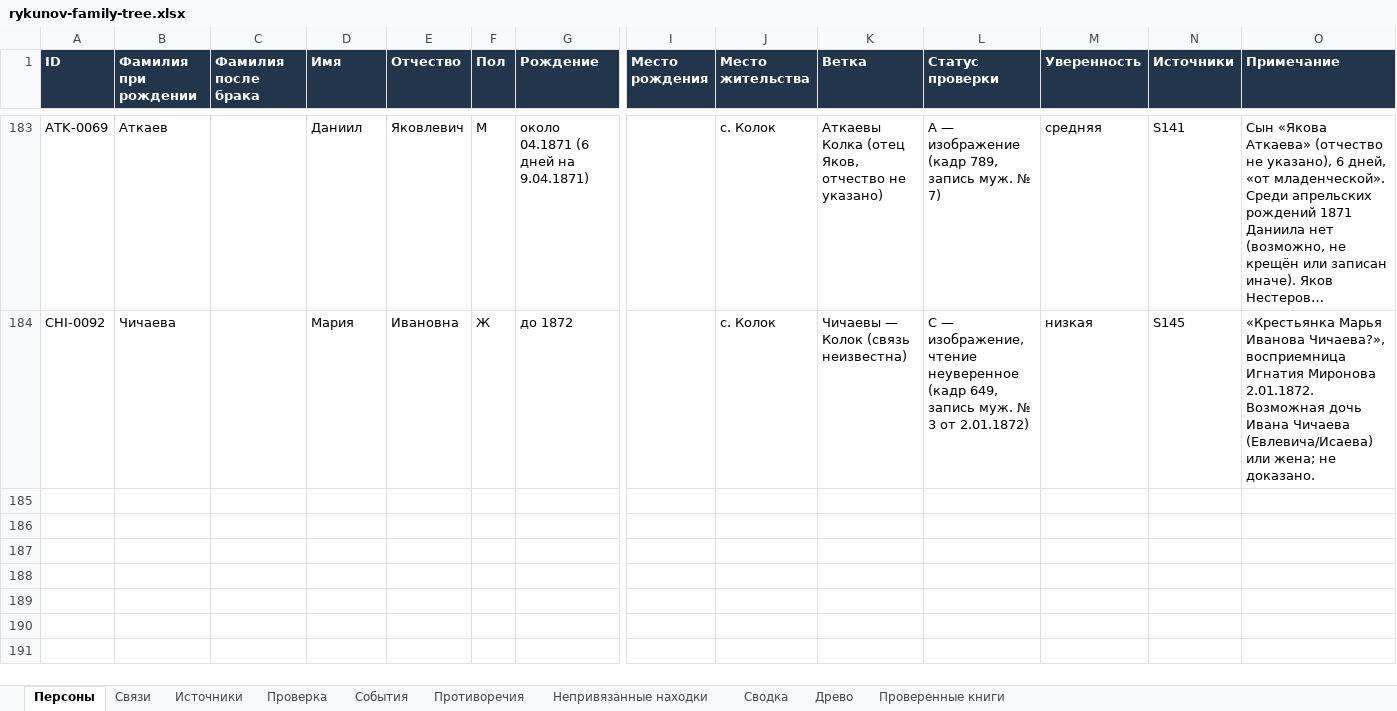
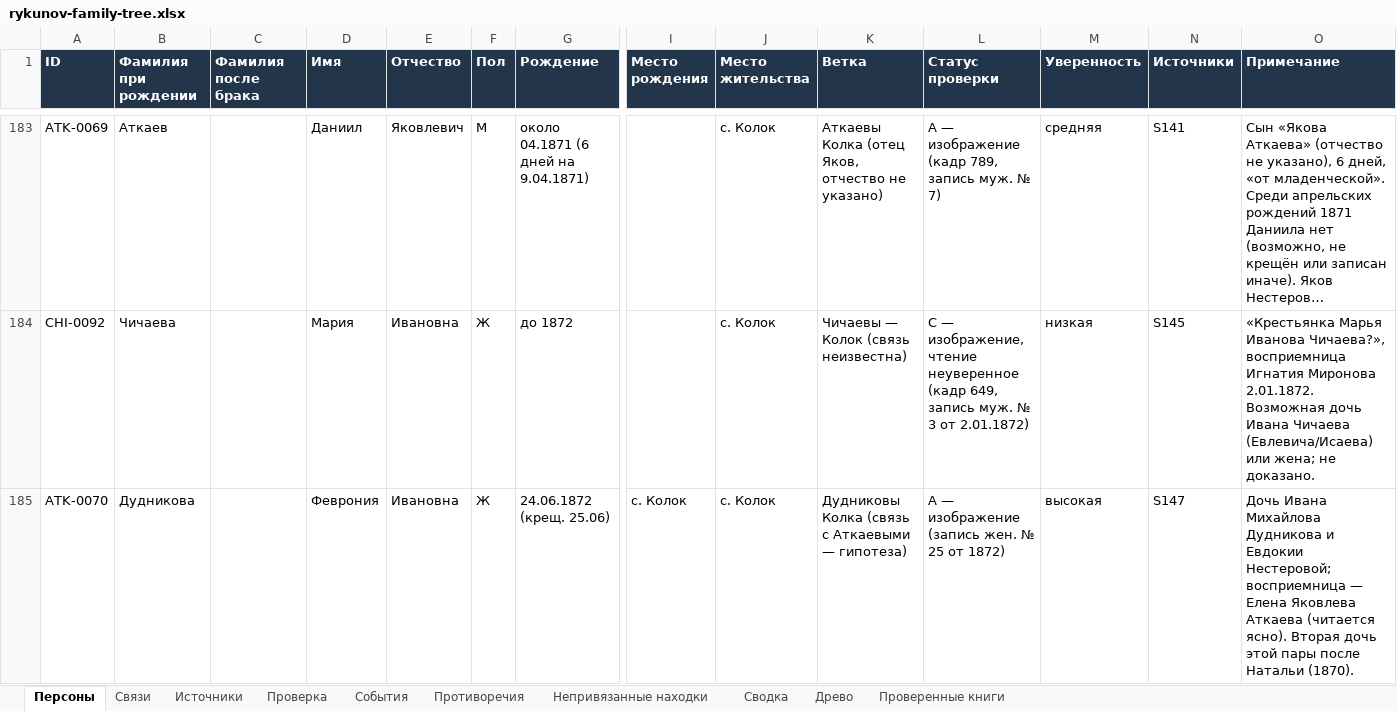
Before and after one commit to kilevoy/rykunov-family-tree, an Excel workbook: data/rykunov-family-tree.xlsx, sheet Персоны, drawn as a sheet; only a part is shown, gaps mark what is left out; long unchanged cells end in …; values as stored, in another font and other column widths than the file's, no borders; rows hold the shown columns only; the diff covers the shown part only; the diff names each change by its address in the sheet, - before the commit and + after, or states it on an @@ line.

```diff
--- a/data/rykunov-family-tree.xlsx (sheet Персоны)
+++ b/data/rykunov-family-tree.xlsx (sheet Персоны)
+row 185: ATK-0070 | Дудникова |  | Феврония | Ивановна | Ж | 24.06.1872 (крещ. 25.06) | с. Колок | с. Колок | Дудниковы Колка (связь с Аткаевыми — гипотеза) | A — изображение (запись жен. № 25 от 1872) | высокая | S147 | Дочь Ивана Михайлова Дудникова и Евдокии Нестеровой; восприемница — Елена Яковлева Аткаева (читается ясно). Вторая дочь этой пары после Натальи (1870).
```
Also changed, not shown: 1 added row and 2 edited cells elsewhere in this sheet, sheet Связи, sheet Проверенные книги, sheet Источники, sheet Противоречия.
